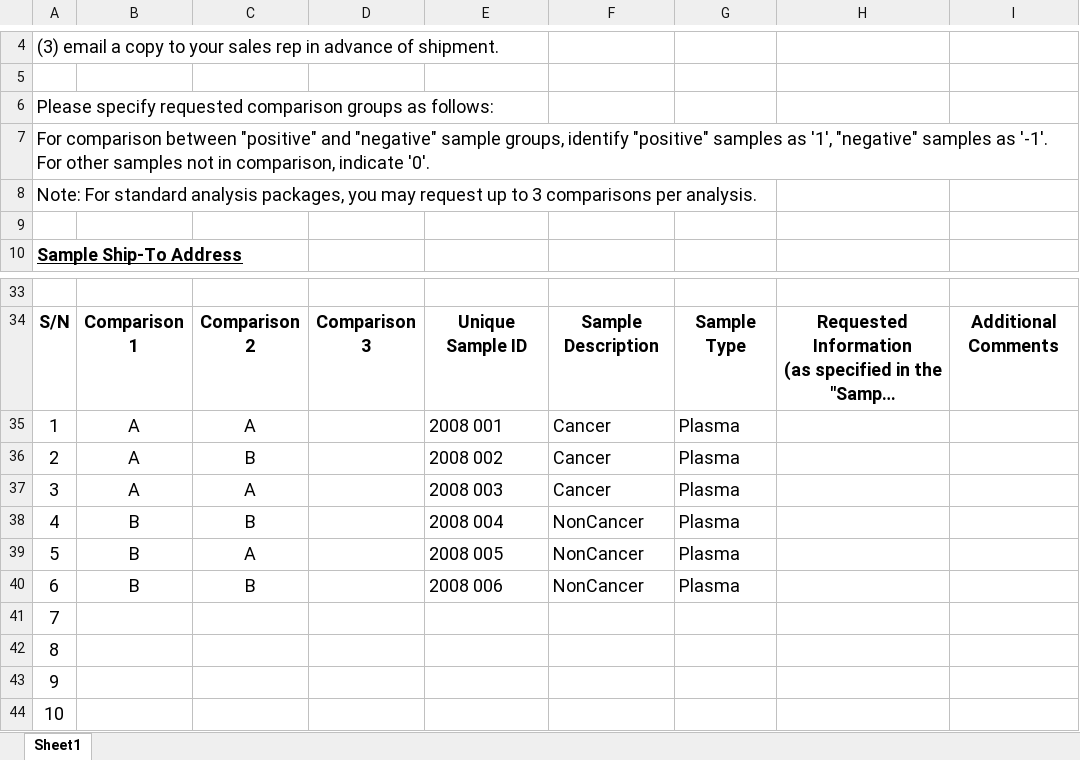
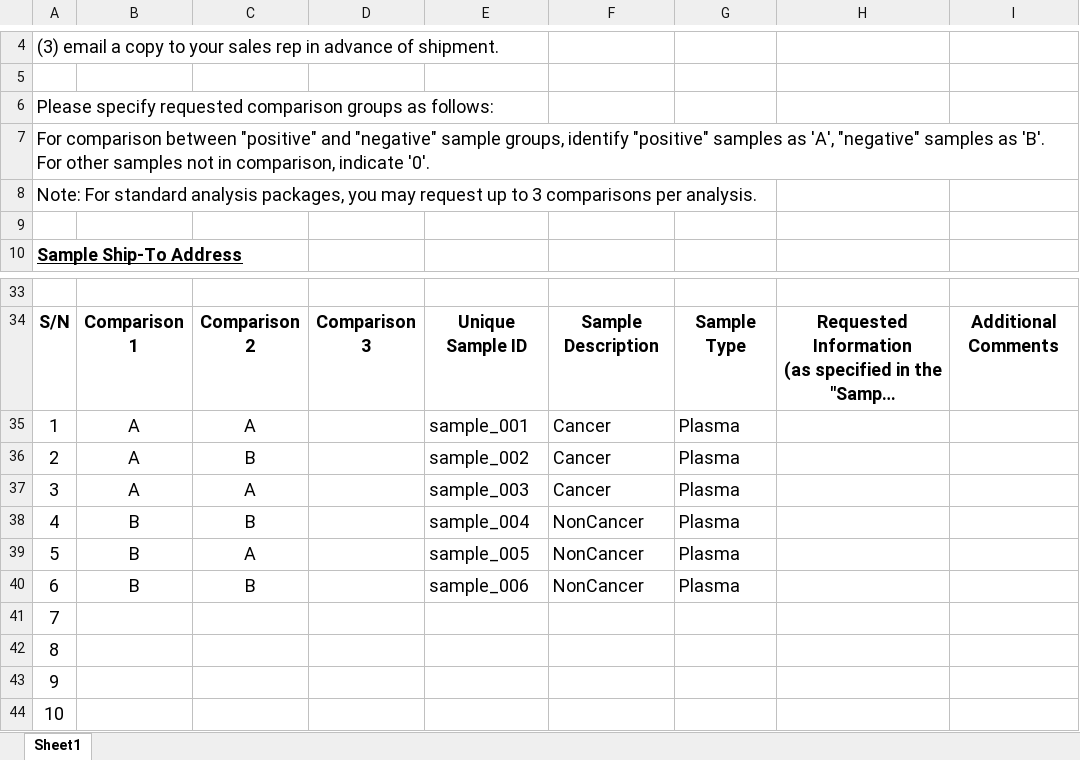
Before and after one commit to MirxesLab/PanoramiR, an Excel workbook: input_cancer/Sample Manifest Form.xlsx, sheet Sheet1, drawn as a sheet; only a part is shown, gaps mark what is left out; long unchanged cells end in …; values as stored, in another font and other column widths than the file's, no borders; the diff names each change by its address in the sheet, - before the commit and + after, or states it on an @@ line.

```diff
--- a/input_cancer/Sample Manifest Form.xlsx (sheet Sheet1)
+++ b/input_cancer/Sample Manifest Form.xlsx (sheet Sheet1)
-A7: …samples as '1', "negative" samples as '-1'. For other…
+A7: …samples as 'A', "negative" samples as 'B'. For other…
-E35: 2008 001
+E35: sample_001
-E36: 2008 002
+E36: sample_002
-E37: 2008 003
+E37: sample_003
-E38: 2008 004
+E38: sample_004
-E39: 2008 005
+E39: sample_005
-E40: 2008 006
+E40: sample_006
```
Also changed, not shown: input_panoramiR/Sample Manifest Form.xlsx, 43 other files.
